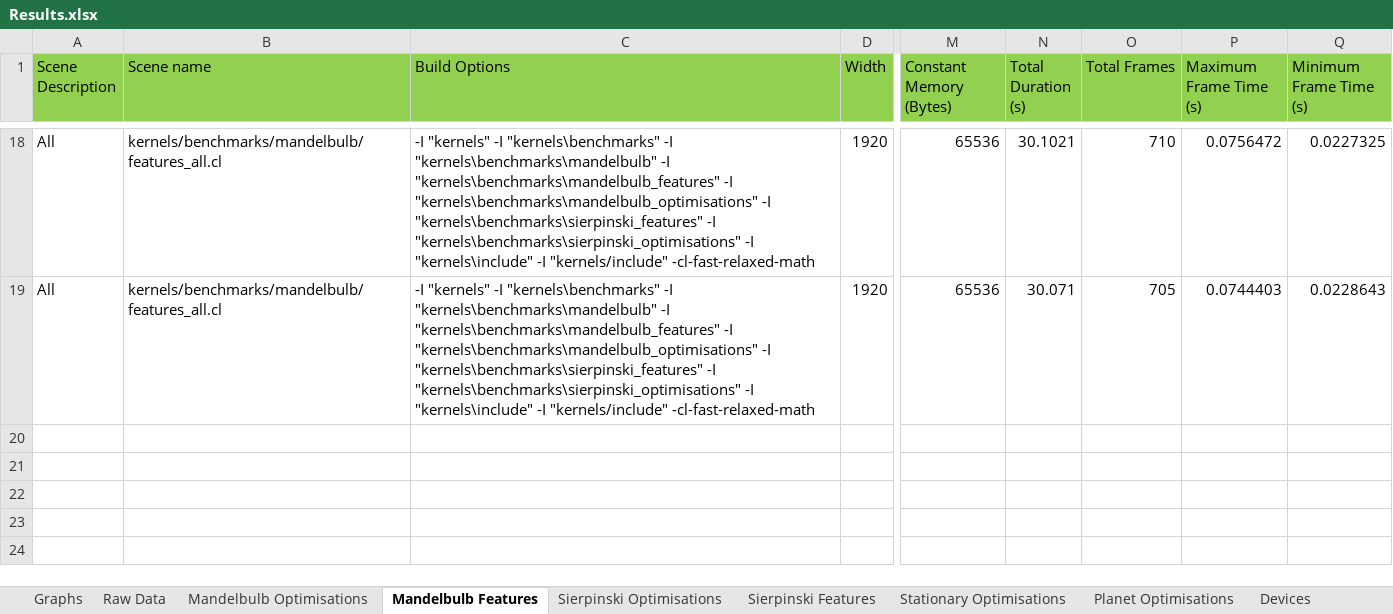
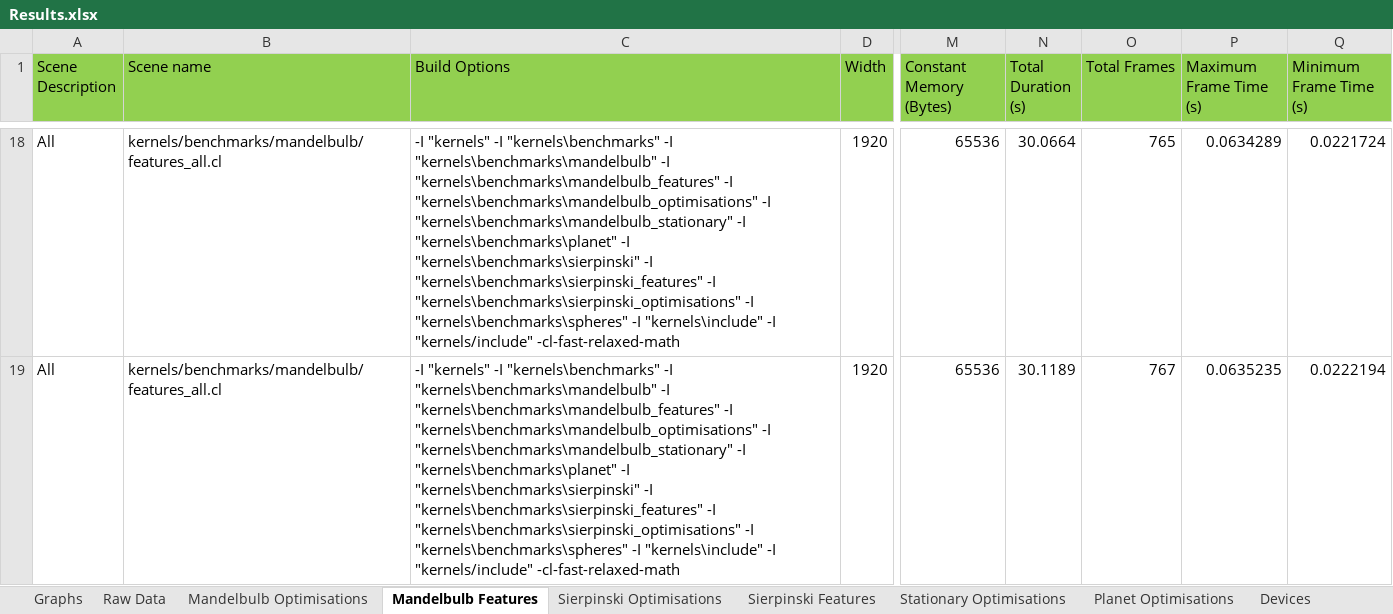
Before and after one commit to SolomonBaarda/fractal-geometry-renderer, an Excel workbook: Deliverable 2/Results.xlsx, sheet Mandelbulb Features, drawn as a sheet; only a part is shown, gaps mark what is left out; values as stored, in another font and other column widths than the file's, no borders; the diff covers the shown part only; the diff names each change by its address in the sheet, - before the commit and + after, or states it on an @@ line.

```diff
--- a/Deliverable 2/Results.xlsx (sheet Mandelbulb Features)
+++ b/Deliverable 2/Results.xlsx (sheet Mandelbulb Features)
-C18:C19 (Build Options): …"kernels\benchmarks\mandelbulb_optimisations" -I "kernels\benchmarks\sierpinski_features" -I "kernels\benchmarks\sierpinski_optimisations" -I "kernels\include"…
+C18:C19 (Build Options): …"kernels\benchmarks\mandelbulb_optimisations" -I "kernels\benchmarks\mandelbulb_stationary" -I "kernels\benchmarks\planet" -I "kernels\benchmarks\sierpinski" -I "kernels\benchmarks\sierpinski_features" -I "kernels\benchmarks\sierpinski_optimisations" -I "kernels\benchmarks\spheres" -I "kernels\include"…
-N18 (Total Duration (s)): 30.1021
+N18 (Total Duration (s)): 30.0664
-O18 (Total Frames): 710
+O18 (Total Frames): 765
-P18 (Maximum Frame Time (s)): 0.0756472
+P18 (Maximum Frame Time (s)): 0.0634289
-Q18 (Minimum Frame Time (s)): 0.0227325
+Q18 (Minimum Frame Time (s)): 0.0221724
-N19 (Total Duration (s)): 30.071
+N19 (Total Duration (s)): 30.1189
-O19 (Total Frames): 705
+O19 (Total Frames): 767
-P19 (Maximum Frame Time (s)): 0.0744403
+P19 (Maximum Frame Time (s)): 0.0635235
-Q19 (Minimum Frame Time (s)): 0.0228643
+Q19 (Minimum Frame Time (s)): 0.0222194
```
Also changed, not shown: 126 edited cells elsewhere in this sheet, sheet Planet Optimisations, sheet Stationary Optimisations, sheet Sierpinski Optimisations, sheet Mandelbulb Optimisations, sheet Sierpinski Features, sheet Graphs, formulas that keep their value, charts or pictures, 1 other file.
